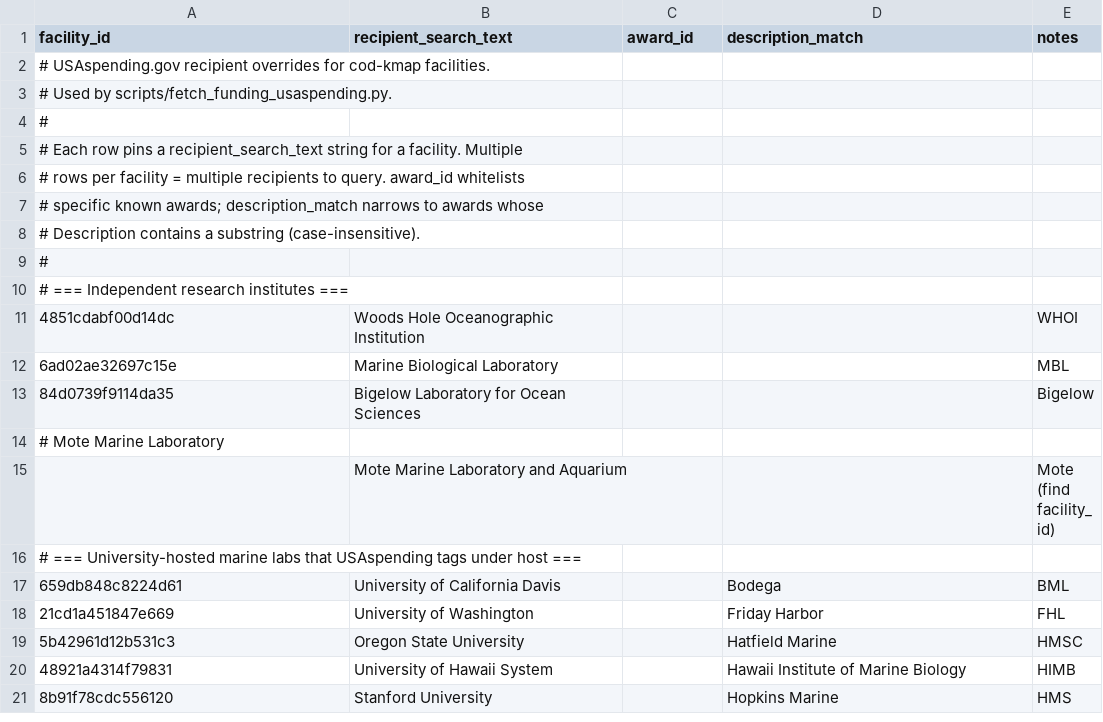
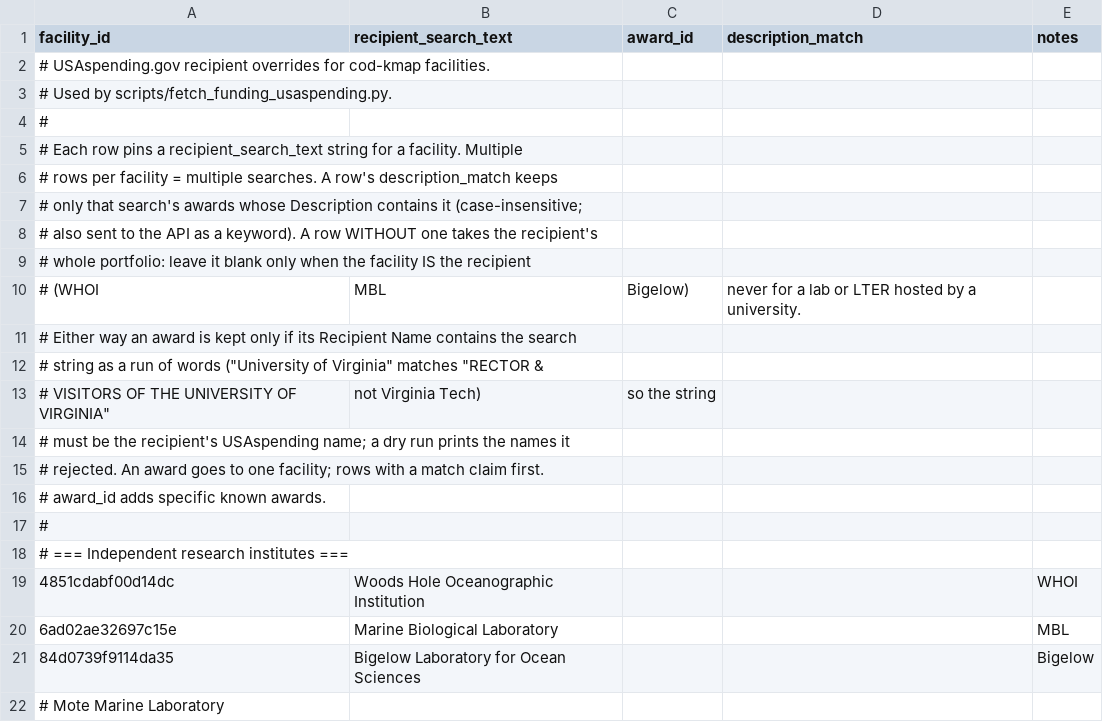
Before and after one commit to tyson-swetnam/lto, a CSV file: data/funding_overrides/usaspending_recipient_overrides.csv, drawn as a sheet; only a part is shown; the shorter side is filled out with more unchanged rows.

```diff
--- a/data/funding_overrides/usaspending_recipient_overrides.csv
+++ b/data/funding_overrides/usaspending_recipient_overrides.csv
@@ -5,5 +5,13 @@ facility_id,recipient_search_text,award_id,description_match,notes
 # Each row pins a recipient_search_text string for a facility. Multiple
-# rows per facility = multiple recipients to query. award_id whitelists
-# specific known awards; description_match narrows to awards whose
-# Description contains a substring (case-insensitive).
+# rows per facility = multiple searches. A row's description_match keeps
+# only that search's awards whose Description contains it (case-insensitive;
+# also sent to the API as a keyword). A row WITHOUT one takes the recipient's
+# whole portfolio: leave it blank only when the facility IS the recipient
+# (WHOI, MBL, Bigelow), never for a lab or LTER hosted by a university.
+# Either way an award is kept only if its Recipient Name contains the search
+# string as a run of words ("University of Virginia" matches "RECTOR &
+# VISITORS OF THE UNIVERSITY OF VIRGINIA", not Virginia Tech), so the string
+# must be the recipient's USAspending name; a dry run prints the names it
+# rejected. An award goes to one facility; rows with a match claim first.
+# award_id adds specific known awards.
 #
```
Also changed, not shown: 4 other files.
